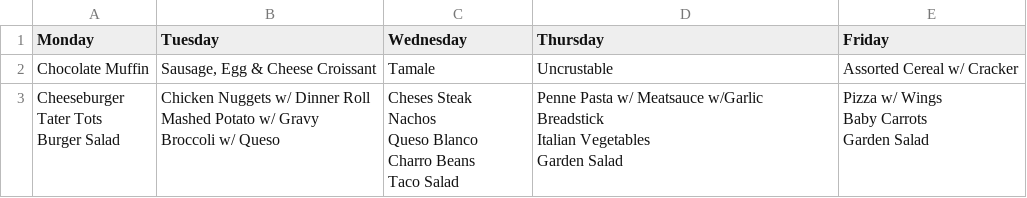
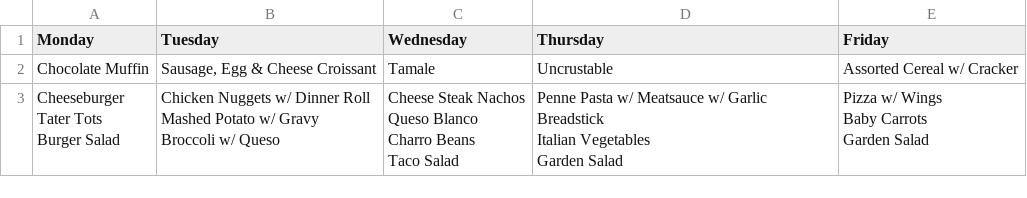
Before and after one commit to kh84949vnj-ui/lajoya-menus, a CSV file: output/weeks/2026-11-02.csv, drawn as a sheet.

```diff
--- a/output/weeks/2026-11-02.csv
+++ b/output/weeks/2026-11-02.csv
@@ -2,14 +2,13 @@ Monday,Tuesday,Wednesday,Thursday,Friday
 Chocolate Muffin,"Sausage, Egg & Cheese Croissant",Tamale,Uncrustable,Assorted Cereal w/ Cracker
-"Cheeseburger
-Tater Tots
-Burger Salad","Chicken Nuggets w/ Dinner Roll
-Mashed Potato w/ Gravy
-Broccoli w/ Queso","Cheses Steak
-Nachos
-Queso Blanco
-Charro Beans
-Taco Salad","Penne Pasta w/ Meatsauce w/Garlic Breadstick
-Italian Vegetables
-Garden Salad","Pizza w/ Wings
-Baby Carrots
-Garden Salad"
+"Cheeseburger
+Tater Tots
+Burger Salad","Chicken Nuggets w/ Dinner Roll
+Mashed Potato w/ Gravy
+Broccoli w/ Queso","Cheese Steak Nachos
+Queso Blanco
+Charro Beans
+Taco Salad","Penne Pasta w/ Meatsauce w/ Garlic Breadstick
+Italian Vegetables
+Garden Salad","Pizza w/ Wings
+Baby Carrots
+Garden Salad"
```
Also changed, not shown: output/menus.csv, output/weeks/2026-10-05.csv, 4 other files.
